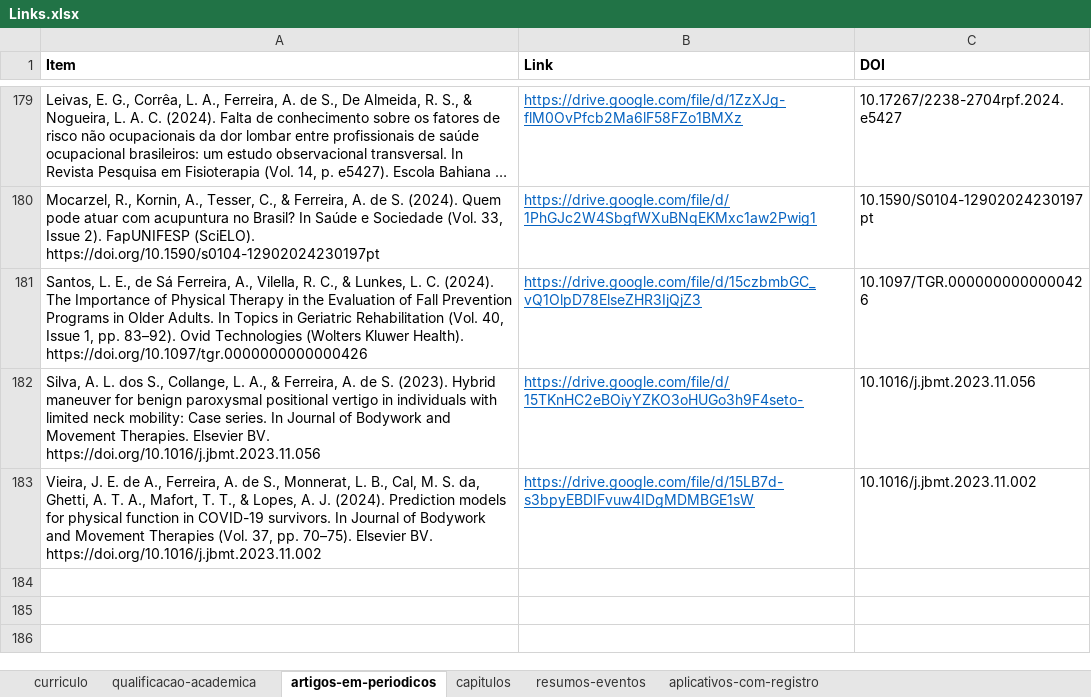
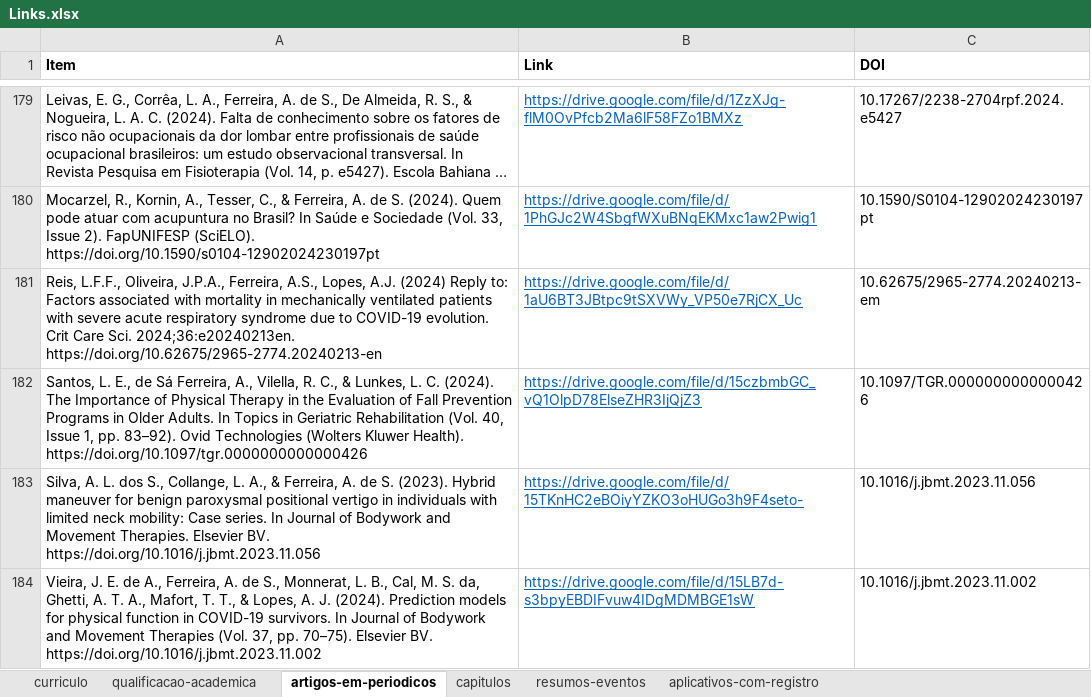
Before and after one commit to FerreiraAS/Ciencia-com-R-Consultoria, an Excel workbook: Links.xlsx, sheet artigos-em-periodicos, drawn as a sheet; only a part is shown, gaps mark what is left out; long unchanged cells end in …; values as stored, in another font and other column widths than the file's, no borders; conditional formats not drawn; the diff names each change by its address in the sheet, - before the commit and + after, or states it on an @@ line.

```diff
--- a/Links.xlsx (sheet artigos-em-periodicos)
+++ b/Links.xlsx (sheet artigos-em-periodicos)
+row 181: Reis, L.F.F., Oliveira, J.P.A., Ferreira, A.S., Lopes, A.J. (2024) Reply to: Factors associated with mortality in mechanically ventilated patients with severe acute respiratory syndrome due to COVID-19 evolution. Crit Care Sci. 2024;36:e20240213en. https://doi.org/10.62675/2965-2774.20240213-en | https://drive.google.com/file/d/1aU6BT3JBtpc9tSXVWy_VP50e7RjCX_Uc | 10.62675/2965-2774.20240213-em
```
Also changed, not shown: docs/Links.xlsx, 22 other files.
